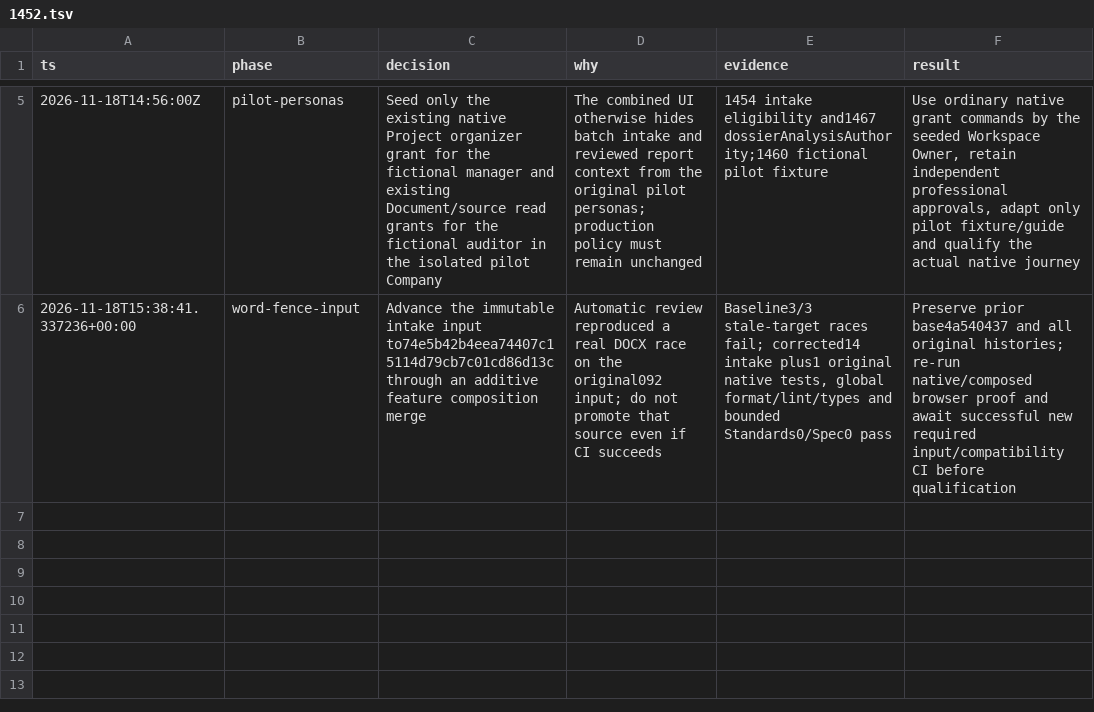
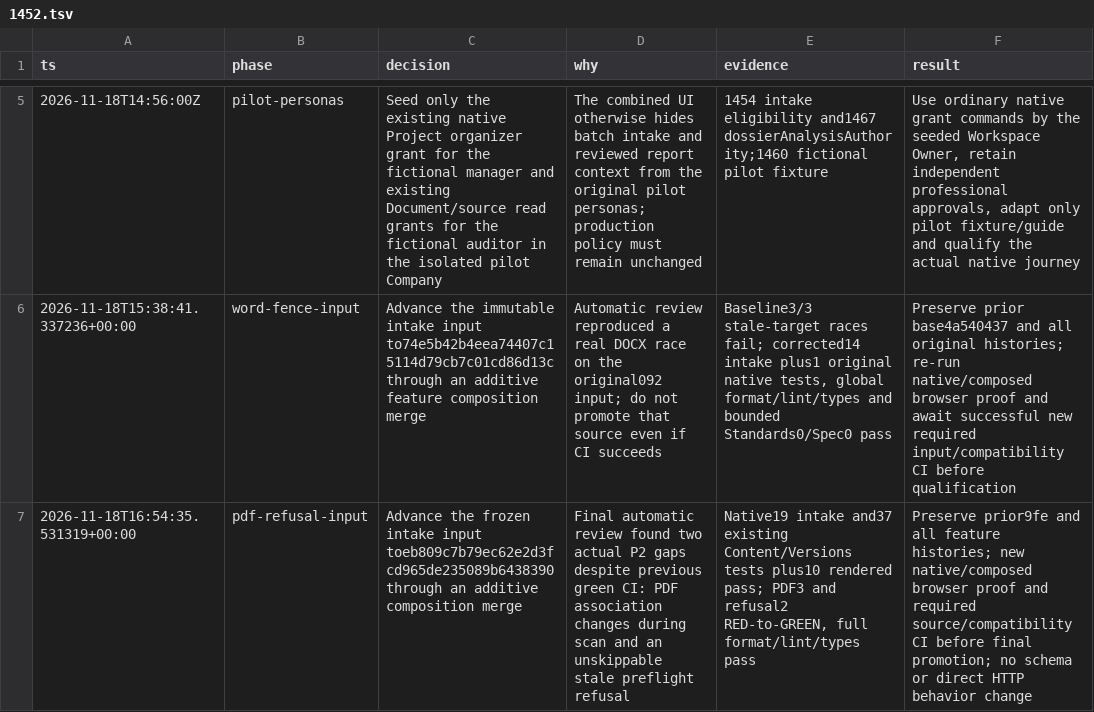
Before and after one commit to Prisma-Prim/PRISMA-PRIM-Suite, a TSV file: .audit/1452.tsv, drawn as a sheet; only a part is shown, gaps mark what is left out; the diff names each change by its address in the sheet, - before the commit and + after, or states it on an @@ line.

Commit message:
docs: pin PDF association and refused-item recovery correction (#1452)

```diff
--- a/.audit/1452.tsv
+++ b/.audit/1452.tsv
+row 7: 2026-11-18T16:54:35.531319+00:00 | pdf-refusal-input | Advance the frozen intake input toeb809c7b79ec62e2d3fcd965de235089b6438390 through an additive composition merge | Final automatic review found two actual P2 gaps despite previous green CI: PDF association changes during scan and an unskippable stale preflight refusal | Native19 intake and37 existing Content/Versions tests plus10 rendered pass; PDF3 and refusal2 RED-to-GREEN, full format/lint/types pass | Preserve prior9fe and all feature histories; new native/composed browser proof and required source/compatibility CI before final promotion; no schema or direct HTTP behavior change
```
